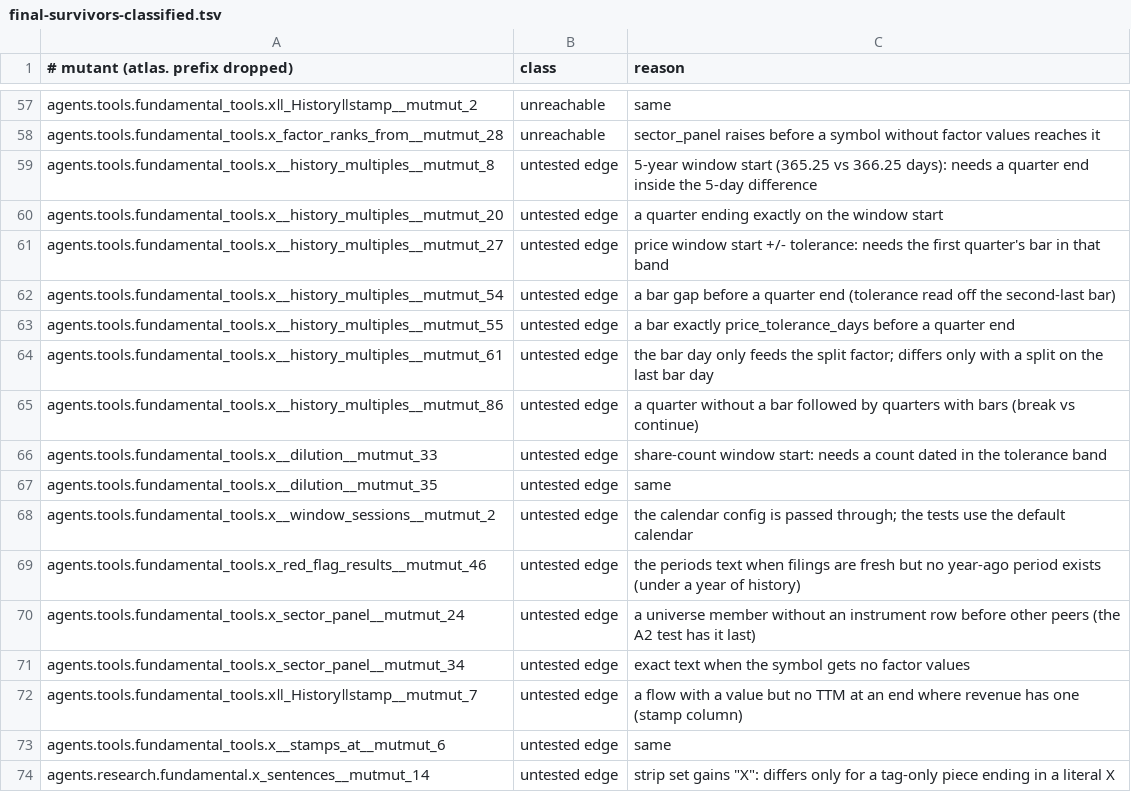
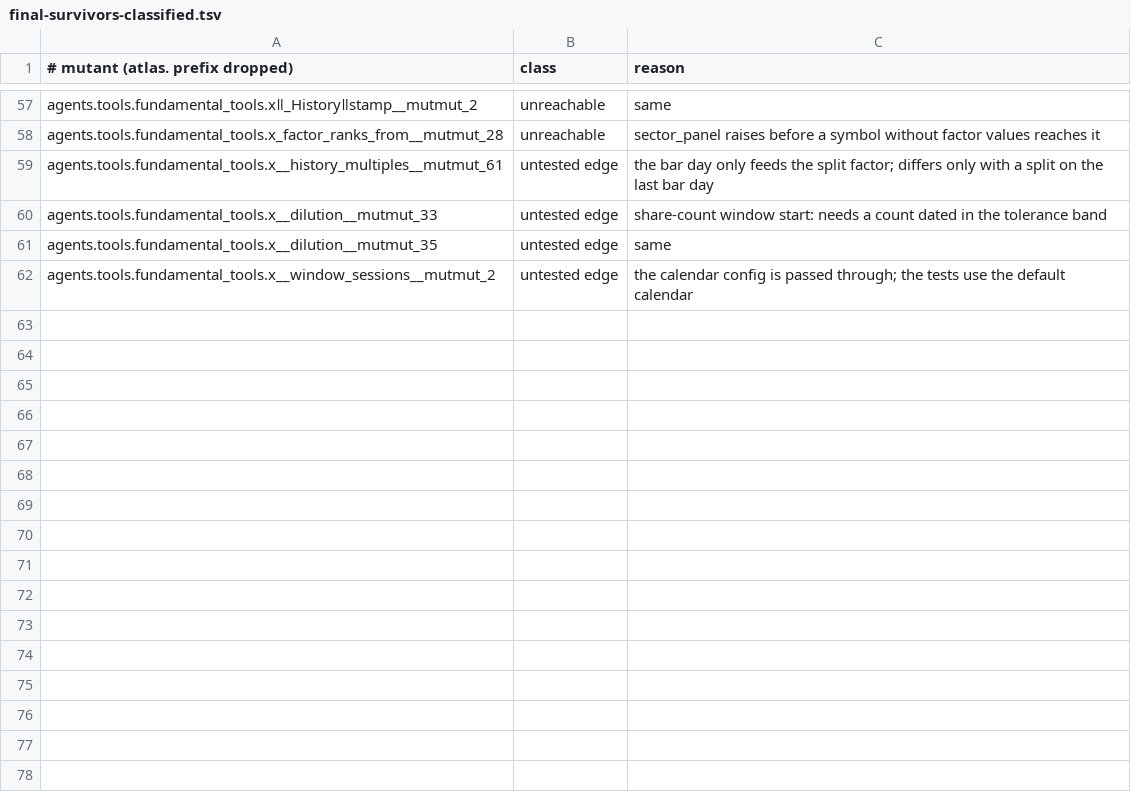
Before and after one commit to victorzhang674-crypto/atlas-capital, a TSV file: Planning/stages/stage-29-fundamental-analyst/artifacts/mutation/final-survivors-classified.tsv, drawn as a sheet; only a part is shown, gaps mark what is left out; the diff names each change by its address in the sheet, - before the commit and + after, or states it on an @@ line.

```diff
--- a/Planning/stages/stage-29-fundamental-analyst/artifacts/mutation/final-survivors-classified.tsv
+++ b/Planning/stages/stage-29-fundamental-analyst/artifacts/mutation/final-survivors-classified.tsv
-row 59: agents.tools.fundamental_tools.x__history_multiples__mutmut_8 | untested edge | 5-year window start (365.25 vs 366.25 days): needs a quarter end inside the 5-day difference
-row 60: agents.tools.fundamental_tools.x__history_multiples__mutmut_20 | untested edge | a quarter ending exactly on the window start
-row 61: agents.tools.fundamental_tools.x__history_multiples__mutmut_27 | untested edge | price window start +/- tolerance: needs the first quarter's bar in that band
-row 62: agents.tools.fundamental_tools.x__history_multiples__mutmut_54 | untested edge | a bar gap before a quarter end (tolerance read off the second-last bar)
-row 63: agents.tools.fundamental_tools.x__history_multiples__mutmut_55 | untested edge | a bar exactly price_tolerance_days before a quarter end
-row 65: agents.tools.fundamental_tools.x__history_multiples__mutmut_86 | untested edge | a quarter without a bar followed by quarters with bars (break vs continue)
-row 69: agents.tools.fundamental_tools.x_red_flag_results__mutmut_46 | untested edge | the periods text when filings are fresh but no year-ago period exists (under a year of history)
-row 70: agents.tools.fundamental_tools.x_sector_panel__mutmut_24 | untested edge | a universe member without an instrument row before other peers (the A2 test has it last)
-row 71: agents.tools.fundamental_tools.x_sector_panel__mutmut_34 | untested edge | exact text when the symbol gets no factor values
-row 72: agents.tools.fundamental_tools.xǁ_Historyǁstamp__mutmut_7 | untested edge | a flow with a value but no TTM at an end where revenue has one (stamp column)
-row 73: agents.tools.fundamental_tools.x__stamps_at__mutmut_6 | untested edge | same
-row 74: agents.research.fundamental.x_sentences__mutmut_14 | untested edge | strip set gains "X": differs only for a tag-only piece ending in a literal X
```
Also changed, not shown: 53 other files.
